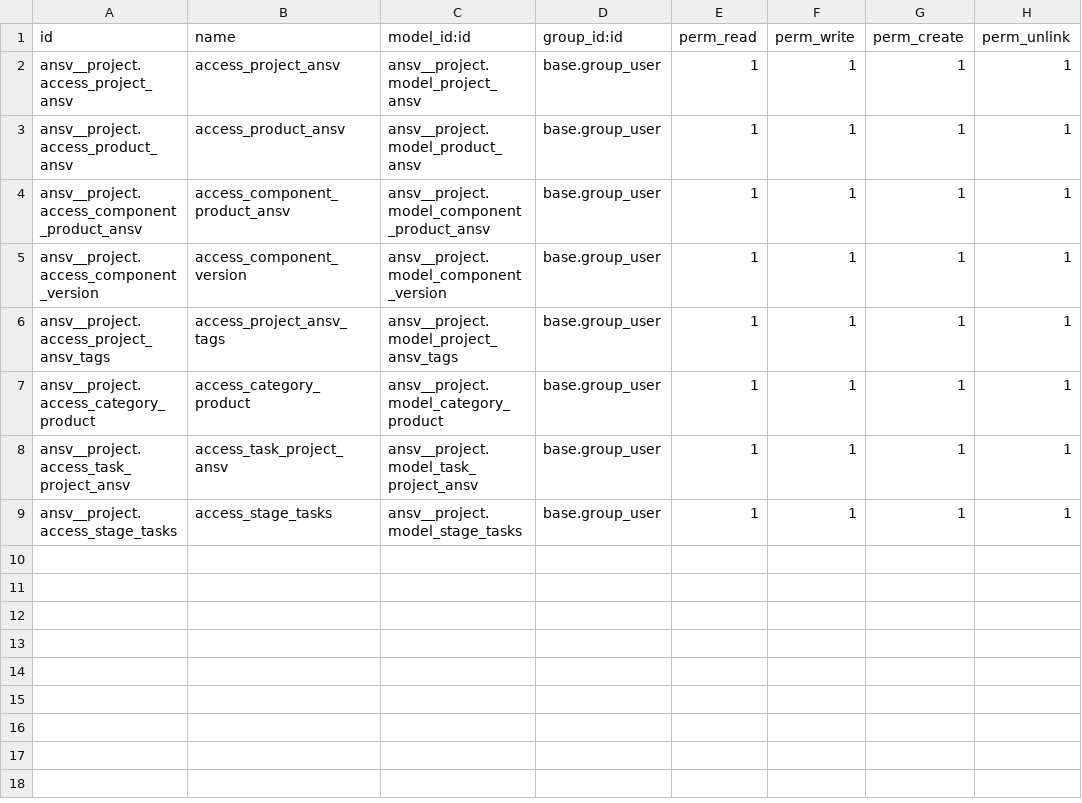
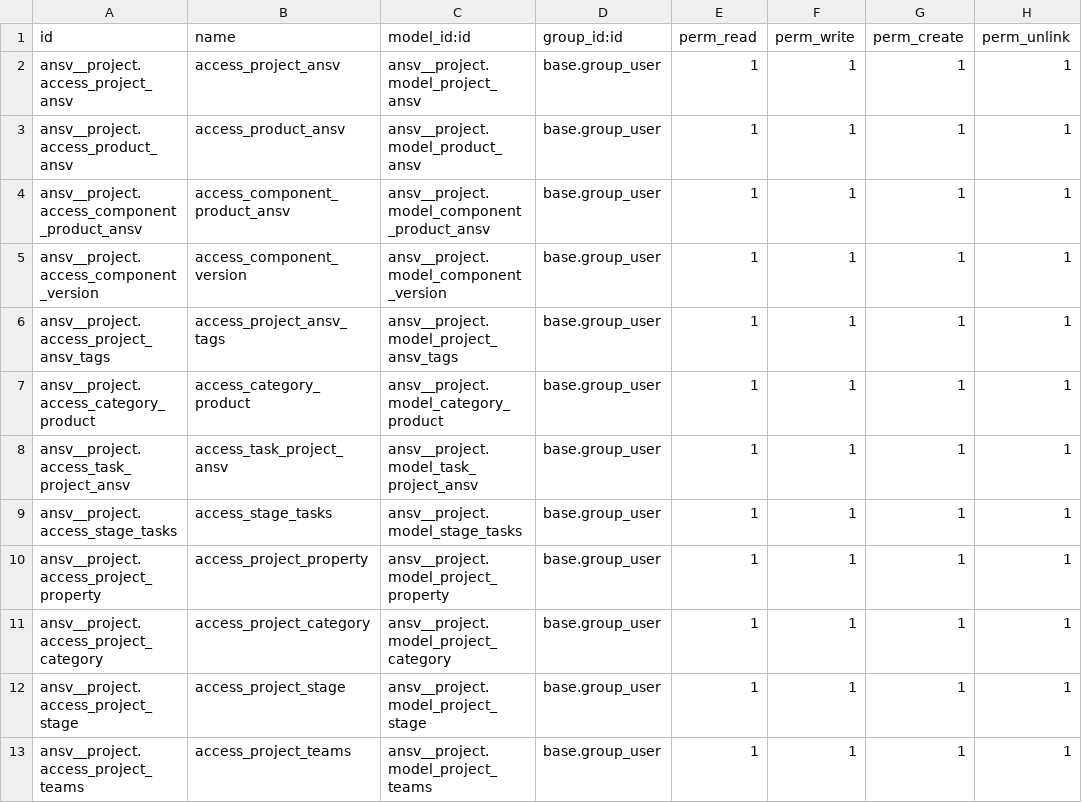
Before and after one commit to hoc2000/Odoo-Project, a CSV file: custom_module/ansv__project/security/ir.model.access.csv, drawn as a sheet.

Commit message:
change update ansv_project and mock_desk module

```diff
--- a/custom_module/ansv__project/security/ir.model.access.csv
+++ b/custom_module/ansv__project/security/ir.model.access.csv
@@ -9 +9,5 @@ ansv__project.access_task_project_ansv,access_task_project_ansv,ansv__project.mo
 ansv__project.access_stage_tasks,access_stage_tasks,ansv__project.model_stage_tasks,base.group_user,1,1,1,1
+ansv__project.access_project_property,access_project_property,ansv__project.model_project_property,base.group_user,1,1,1,1
+ansv__project.access_project_category,access_project_category,ansv__project.model_project_category,base.group_user,1,1,1,1
+ansv__project.access_project_stage,access_project_stage,ansv__project.model_project_stage,base.group_user,1,1,1,1
+ansv__project.access_project_teams,access_project_teams,ansv__project.model_project_teams,base.group_user,1,1,1,1
```
Also changed, not shown: 33 other files.
